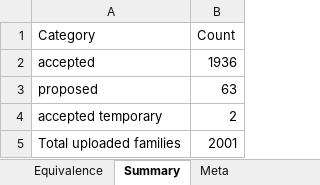
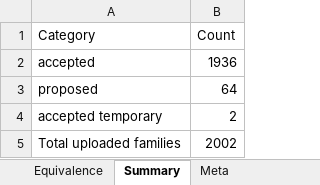
Before and after one commit to HuyDamDCMvn/PMP_Project_Report, an Excel workbook: RawSource/Annotation_RFA_equivalence_Checked.xlsx, sheet Summary, drawn as a sheet; values as stored, in another font and other column widths than the file's, no borders; the diff names each change by its address in the sheet, - before the commit and + after, or states it on an @@ line.

```diff
--- a/RawSource/Annotation_RFA_equivalence_Checked.xlsx (sheet Summary)
+++ b/RawSource/Annotation_RFA_equivalence_Checked.xlsx (sheet Summary)
-B3 (Count): 63
+B3 (Count): 64
-B5 (Count): 2001
+B5 (Count): 2002
```
Also changed, not shown: sheet Equivalence, sheet Meta, RawSource/Family_Upload_vs_Annotation_Tickets_Checked.xlsx.
